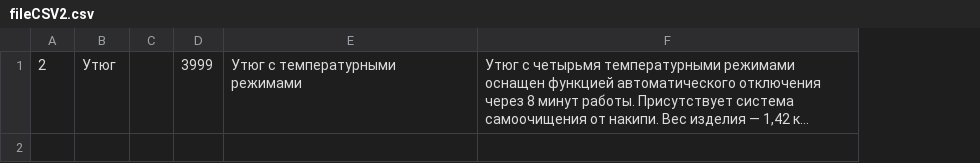
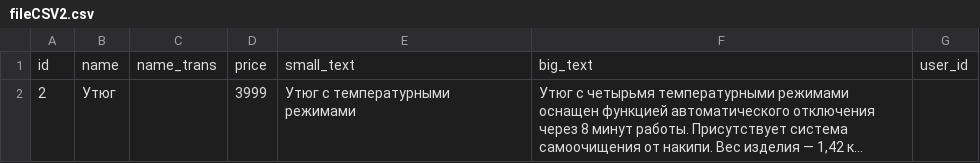
Before and after one commit to Lil-Trill/Test, a CSV file: filesCSV/fileCSV2.csv, drawn as a sheet; long unchanged cells end in …; removed rows and columns are numbered as before the commit, all else as after; the diff names each change by its address in the sheet, - before the commit and + after, or states it on an @@ line.

```diff
--- a/filesCSV/fileCSV2.csv
+++ b/filesCSV/fileCSV2.csv
-column C, empty
+column C, empty
+column G, empty
+row 1: id | name | name_trans | price | small_text | big_text | user_id
```
Also changed, not shown: 10 other files.
